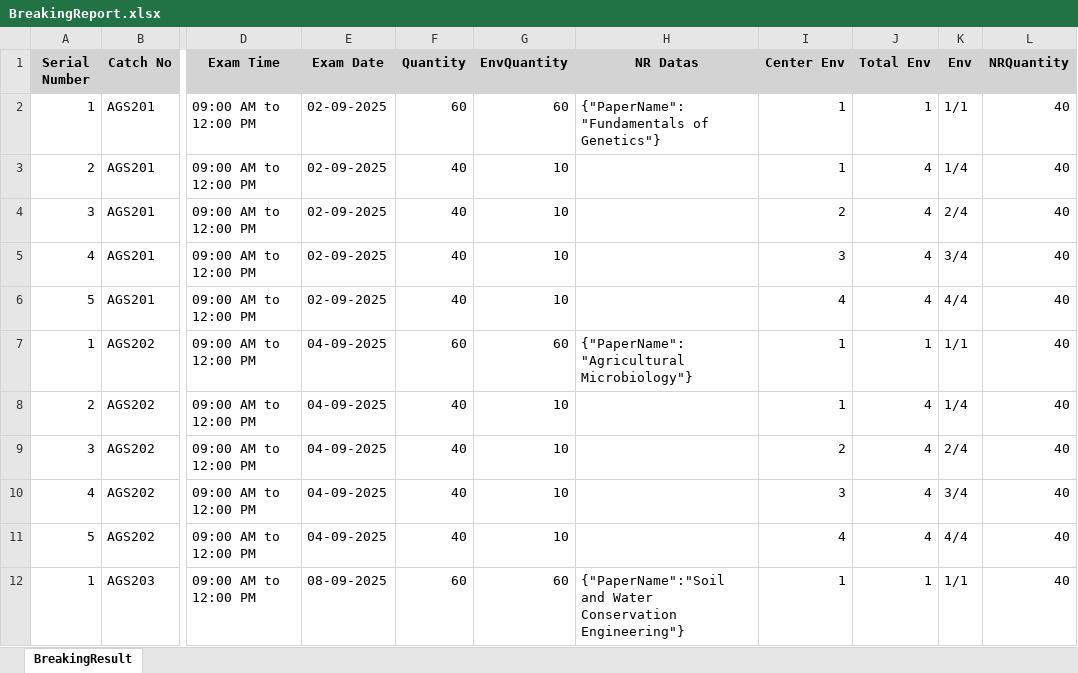
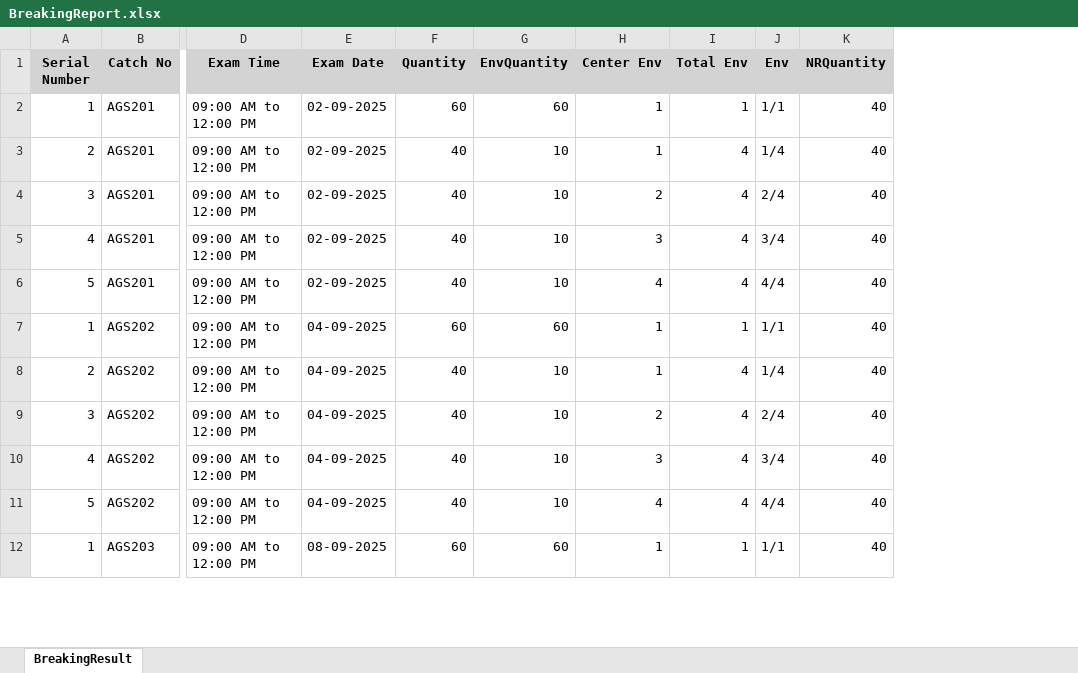
Before and after one commit to madhavitrip/ToolsAPI, an Excel workbook: wwwroot/73/BreakingReport.xlsx, sheet BreakingResult, drawn as a sheet; only a part is shown, gaps mark what is left out; values as stored, in another font and other column widths than the file's, no borders; the diff names each change by its address in the sheet, - before the commit and + after, or states it on an @@ line.

Commit message:
Box breaking has been fixed

```diff
--- a/wwwroot/73/BreakingReport.xlsx (sheet BreakingResult)
+++ b/wwwroot/73/BreakingReport.xlsx (sheet BreakingResult)
-column H (NR Datas), rows 2-12: {"PaperName":"Fundamentals of Genetics"} |  |  |  |  | {"PaperName":"Agricultural Microbiology"} |  |  |  |  | {"PaperName":"Soil and Water Conservation Engineering"}
```
Also changed, not shown: wwwroot/61/BoxBreaking.xlsx, wwwroot/73/BoxBreaking.xlsx, 2 other files.
